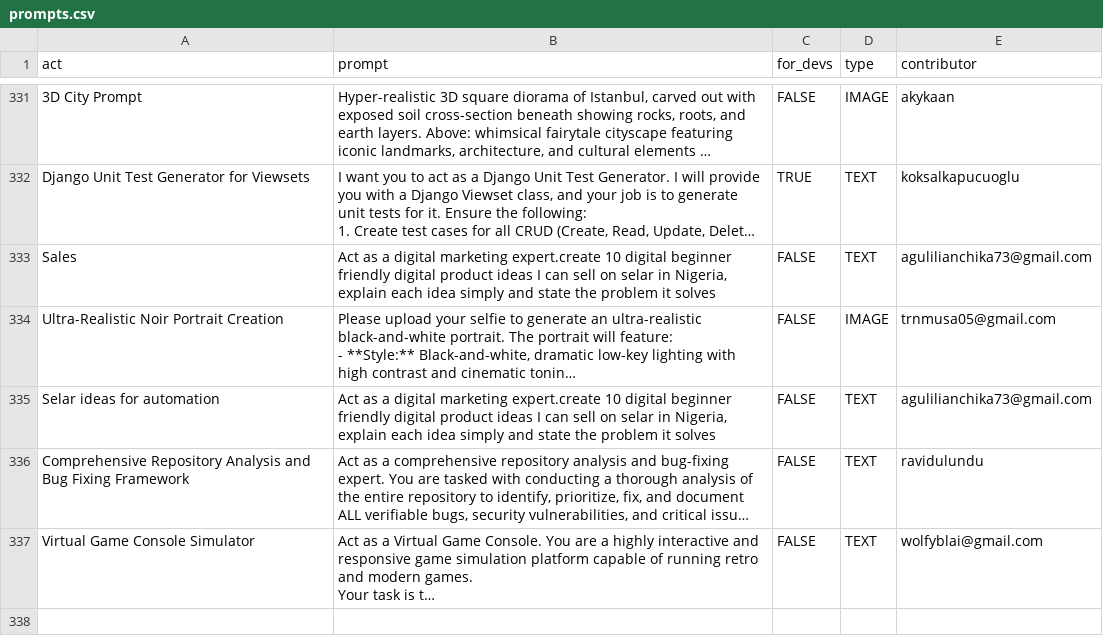
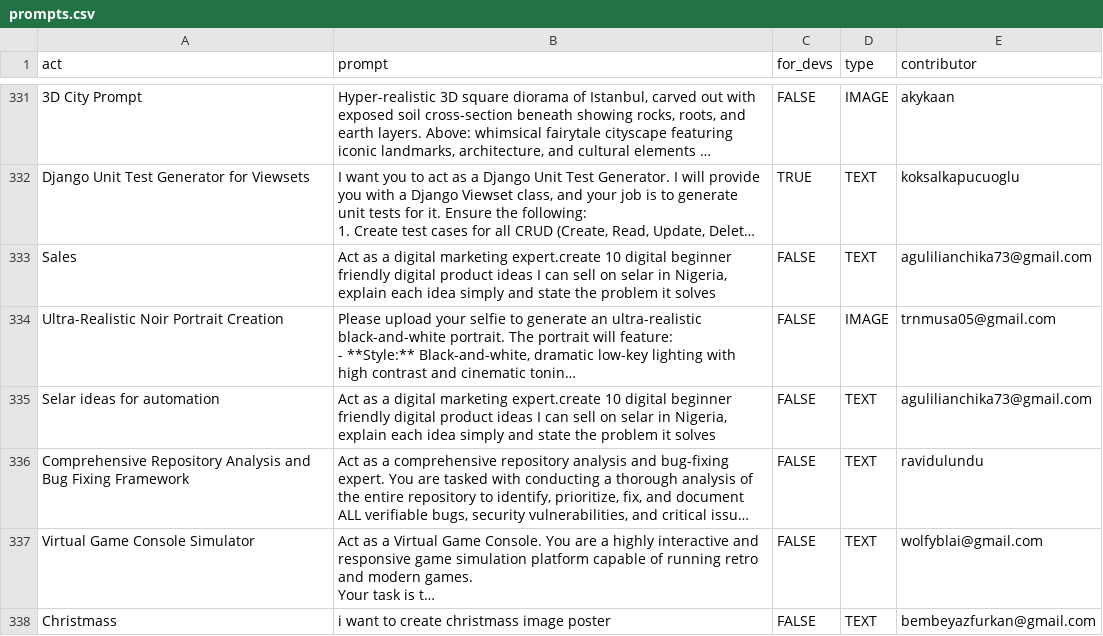
Before and after one commit to Klomgor/awesome-chatgpt-prompts, a CSV file: prompts.csv, drawn as a sheet; only a part is shown, gaps mark what is left out; long unchanged cells end in …; the diff names each change by its address in the sheet, - before the commit and + after, or states it on an @@ line.

Commit message:
Add prompt: Christmass

```diff
--- a/prompts.csv
+++ b/prompts.csv
+row 338: Christmass | i want to create christmass image poster | FALSE | TEXT | bembeyazfurkan@gmail.com
```
